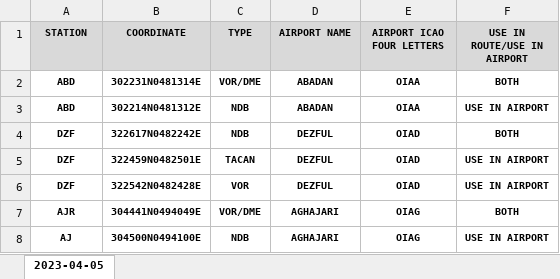
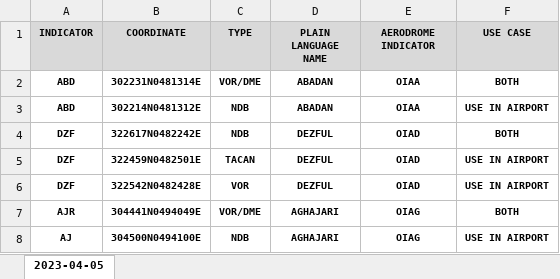
Before and after one commit to firozsoft/ifps, an Excel workbook: resources/NavAid.xlsx, sheet 2023-04-05, drawn as a sheet; only a part is shown; values as stored, in another font and other column widths than the file's, no borders; the diff names each change by its address in the sheet, - before the commit and + after, or states it on an @@ line.

```diff
--- a/resources/NavAid.xlsx (sheet 2023-04-05)
+++ b/resources/NavAid.xlsx (sheet 2023-04-05)
-A1: STATION
+A1: INDICATOR
-D1: AIRPORT NAME
+D1: PLAIN LANGUAGE NAME
-E1: AIRPORT ICAO FOUR LETTERS
+E1: AERODROME INDICATOR
-F1: USE IN ROUTE/USE IN AIRPORT
+F1: USE CASE
```
Also changed, not shown: resources/Aerodrome.xlsx, resources/OperationalHour.xlsx, 2 other files.
